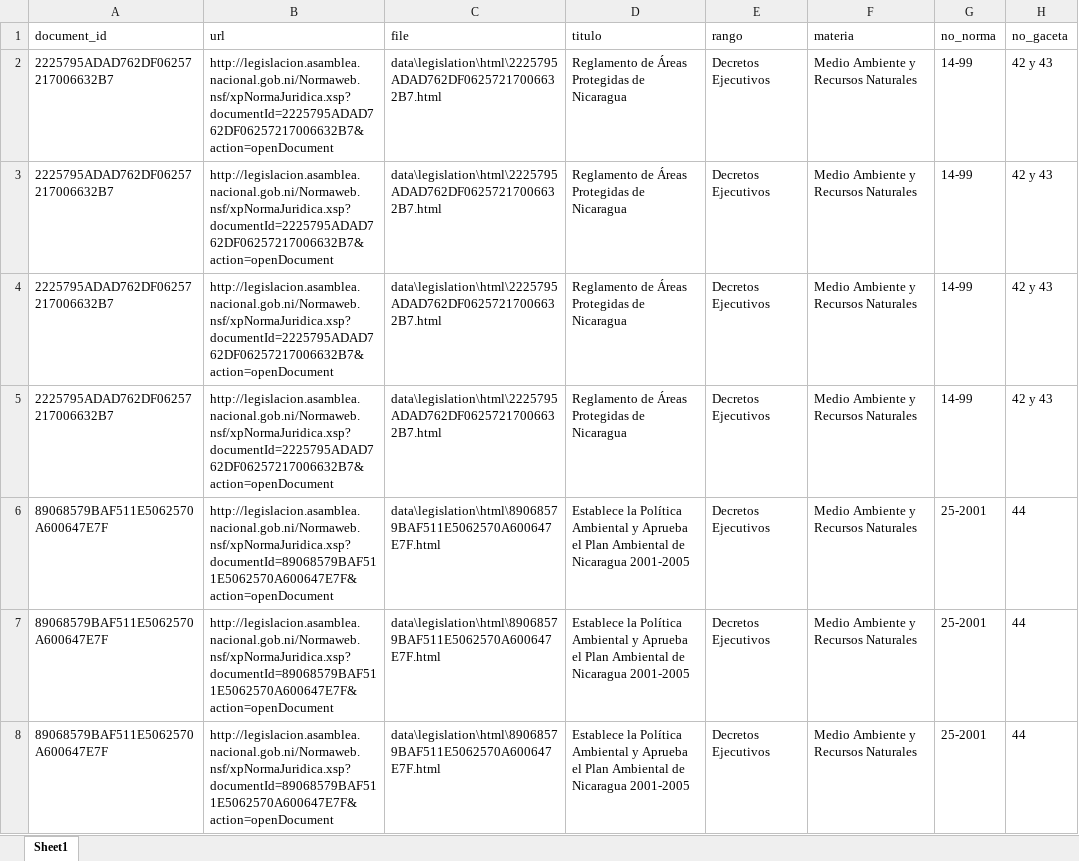
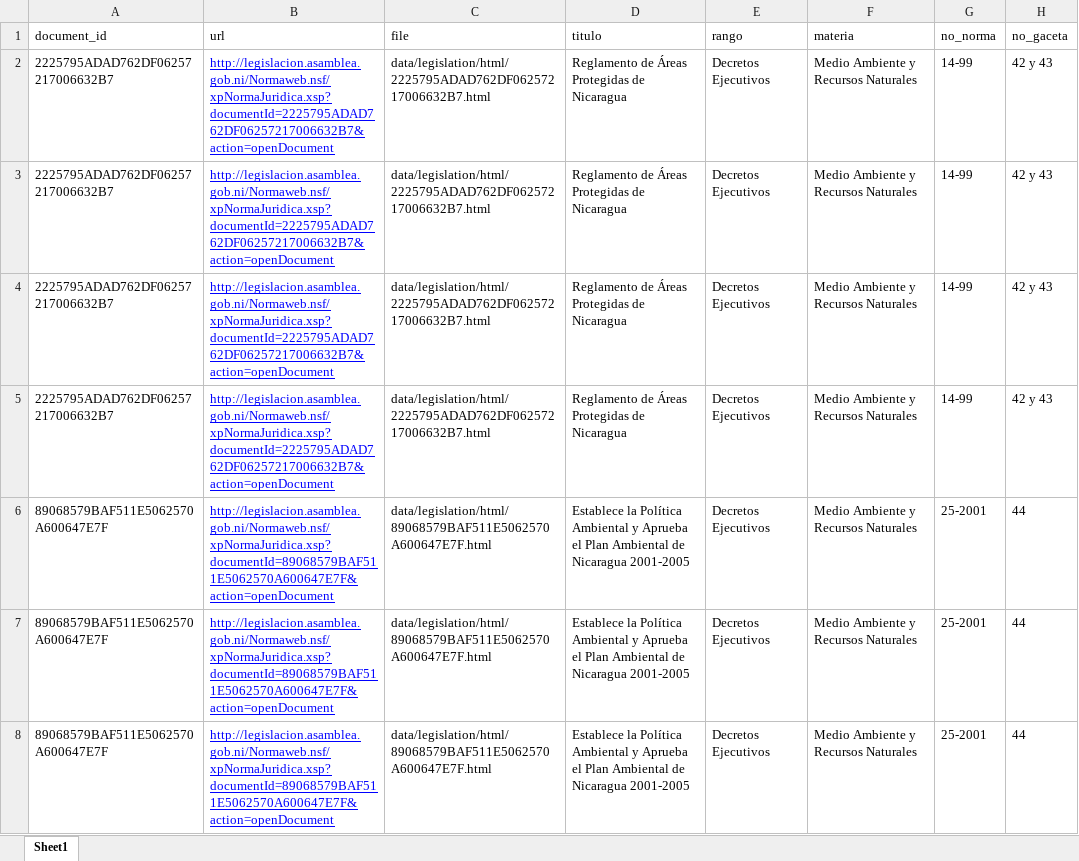
Before and after one commit to aldermiguel/nicaragua-ecosystem-services-legislation, an Excel workbook: data/legislation/screening/screening_matches.xlsx, sheet Sheet1, drawn as a sheet; only a part is shown; values as stored, in another font and other column widths than the file's, no borders; the diff covers the shown part only; the diff names each change by its address in the sheet, - before the commit and + after, or states it on an @@ line.

```diff
--- a/data/legislation/screening/screening_matches.xlsx (sheet Sheet1)
+++ b/data/legislation/screening/screening_matches.xlsx (sheet Sheet1)
-B2:B5 (url): http://legislacion.asamblea.nacional.gob.ni/Normaweb.nsf/xpNormaJuridica.xsp?documentId=2225795ADAD762DF06257217006632B7&action=openDocument
+B2:B5 (url): http://legislacion.asamblea.gob.ni/Normaweb.nsf/xpNormaJuridica.xsp?documentId=2225795ADAD762DF06257217006632B7&action=openDocument
@@ B2:B8 underline: off → on, text colour: black → #0000FF @@
-C2:C5 (file): data\legislation\html\2225795ADAD762DF06257217006632B7.html
+C2:C5 (file): data/legislation/html/2225795ADAD762DF06257217006632B7.html
-B6:B8 (url): http://legislacion.asamblea.nacional.gob.ni/Normaweb.nsf/xpNormaJuridica.xsp?documentId=89068579BAF511E5062570A600647E7F&action=openDocument
+B6:B8 (url): http://legislacion.asamblea.gob.ni/Normaweb.nsf/xpNormaJuridica.xsp?documentId=89068579BAF511E5062570A600647E7F&action=openDocument
-C6:C8 (file): data\legislation\html\89068579BAF511E5062570A600647E7F.html
+C6:C8 (file): data/legislation/html/89068579BAF511E5062570A600647E7F.html
```
Also changed, not shown: 630 edited cells and cell formats elsewhere in this sheet, data/legislation/screening/screening_documents.xlsx, 11 other files.
